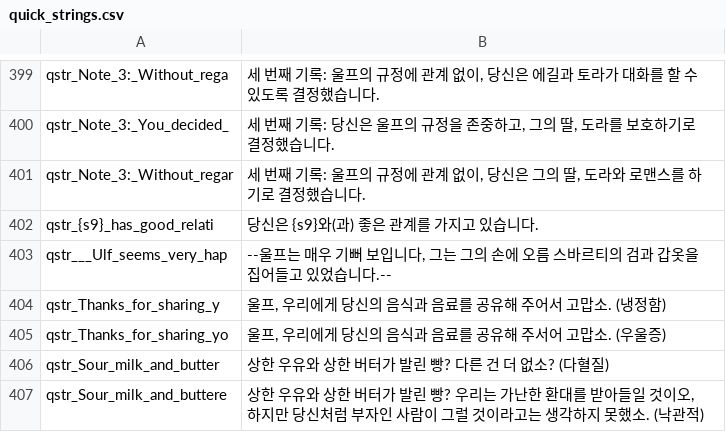
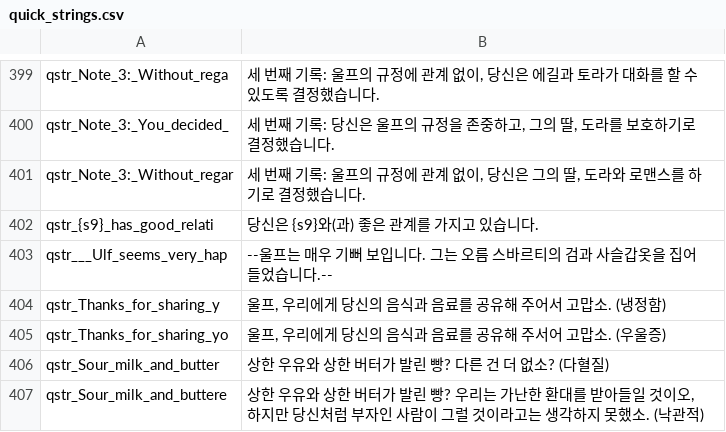
Before and after one commit to 21garam/MB_VikingConquest_R_Korean, a CSV file: languages/en/quick_strings.csv, drawn as a sheet; only a part is shown, gaps mark what is left out.

```diff
--- a/languages/en/quick_strings.csv
+++ b/languages/en/quick_strings.csv
@@ -402,3 +402,3 @@ qstr_Note_3:_Without_regar|세 번째 기록: 울프의 규정에 관계 없이,
 qstr_{s9}_has_good_relati|당신은 {s9}와(과) 좋은 관계를 가지고 있습니다.
-qstr___Ulf_seems_very_hap|--울프는 매우 기뻐 보입니다, 그는 그의 손에 오름 스바르티의 검과 갑옷을 집어들고 있었습니다.--
+qstr___Ulf_seems_very_hap|--울프는 매우 기뻐 보입니다. 그는 오름 스바르티의 검과 사슬갑옷을 집어들었습니다.--
 qstr_Thanks_for_sharing_y|울프, 우리에게 당신의 음식과 음료를 공유해 주어서 고맙소. (냉정함)
```
Also changed, not shown: languages/en/game_menus.csv, 1 other file.
